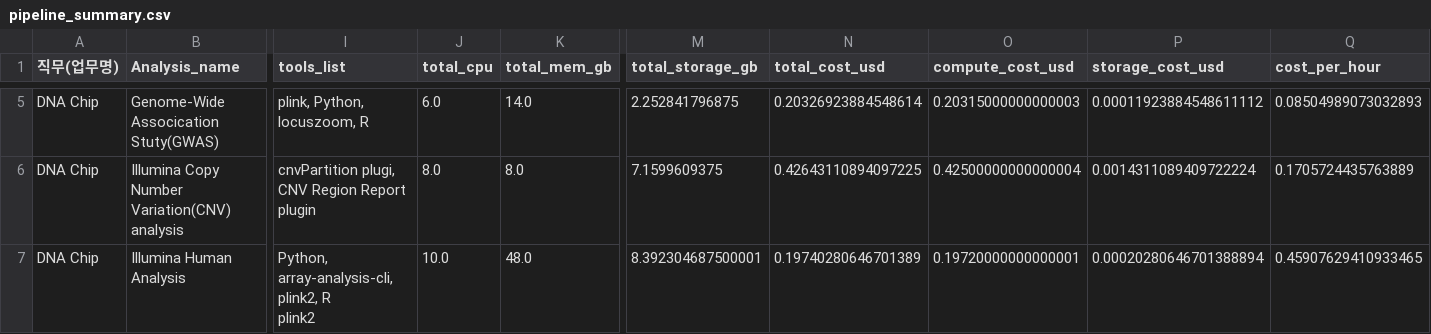
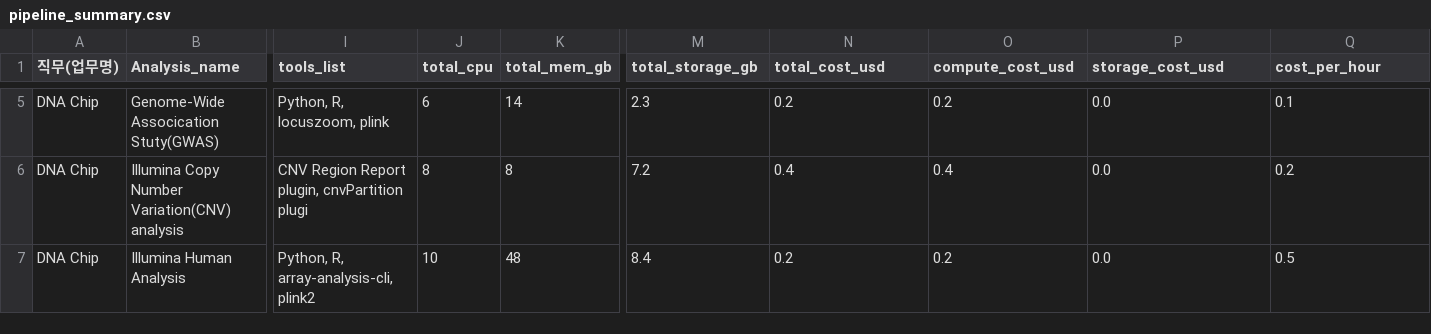
Before and after one commit to ParkMinYoung/analysis_pipeline, a CSV file: reports/team1/pipeline_summary.csv, drawn as a sheet; only a part is shown, gaps mark what is left out; ↵ is a line break in a cell; the diff covers the shown part only; the diff names each change by its address in the sheet, - before the commit and + after, or states it on an @@ line.

```diff
--- a/reports/team1/pipeline_summary.csv
+++ b/reports/team1/pipeline_summary.csv
-I5 (tools_list): plink, Python, locuszoom, R
+I5 (tools_list): Python, R, locuszoom, plink
-J5 (total_cpu): 6.0
+J5 (total_cpu): 6
-K5 (total_mem_gb): 14.0
+K5 (total_mem_gb): 14
-M5 (total_storage_gb): 2.252841796875
+M5 (total_storage_gb): 2.3
-N5 (total_cost_usd): 0.20326923884548614
+N5 (total_cost_usd): 0.2
-O5 (compute_cost_usd): 0.20315000000000003
+O5 (compute_cost_usd): 0.2
-P5 (storage_cost_usd): 0.00011923884548611112
+P5 (storage_cost_usd): 0.0
-Q5 (cost_per_hour): 0.08504989073032893
+Q5 (cost_per_hour): 0.1
-I6 (tools_list): cnvPartition plugi, CNV Region Report plugin
+I6 (tools_list): CNV Region Report plugin, cnvPartition plugi
-J6 (total_cpu): 8.0
+J6 (total_cpu): 8
-K6 (total_mem_gb): 8.0
+K6 (total_mem_gb): 8
-M6 (total_storage_gb): 7.1599609375
+M6 (total_storage_gb): 7.2
-N6 (total_cost_usd): 0.42643110894097225
+N6 (total_cost_usd): 0.4
-O6 (compute_cost_usd): 0.42500000000000004
+O6 (compute_cost_usd): 0.4
-P6 (storage_cost_usd): 0.0014311089409722224
+P6 (storage_cost_usd): 0.0
-Q6 (cost_per_hour): 0.1705724435763889
+Q6 (cost_per_hour): 0.2
-I7 (tools_list): Python, array-analysis-cli, plink2, R ↵ plink2
+I7 (tools_list): Python, R, array-analysis-cli, plink2
-J7 (total_cpu): 10.0
+J7 (total_cpu): 10
-K7 (total_mem_gb): 48.0
+K7 (total_mem_gb): 48
-M7 (total_storage_gb): 8.392304687500001
+M7 (total_storage_gb): 8.4
-N7 (total_cost_usd): 0.19740280646701389
+N7 (total_cost_usd): 0.2
-O7 (compute_cost_usd): 0.19720000000000001
+O7 (compute_cost_usd): 0.2
-P7 (storage_cost_usd): 0.00020280646701388894
+P7 (storage_cost_usd): 0.0
-Q7 (cost_per_hour): 0.45907629410933465
+Q7 (cost_per_hour): 0.5
```
Also changed, not shown: 152 edited cells elsewhere in this file, data/team2/analysis_processed.csv, data/team2/analysis_raw.csv, 45 other files.
